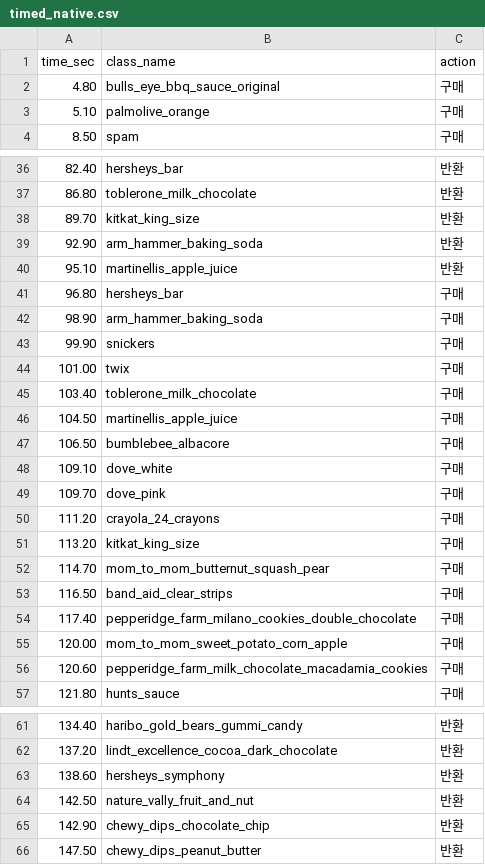
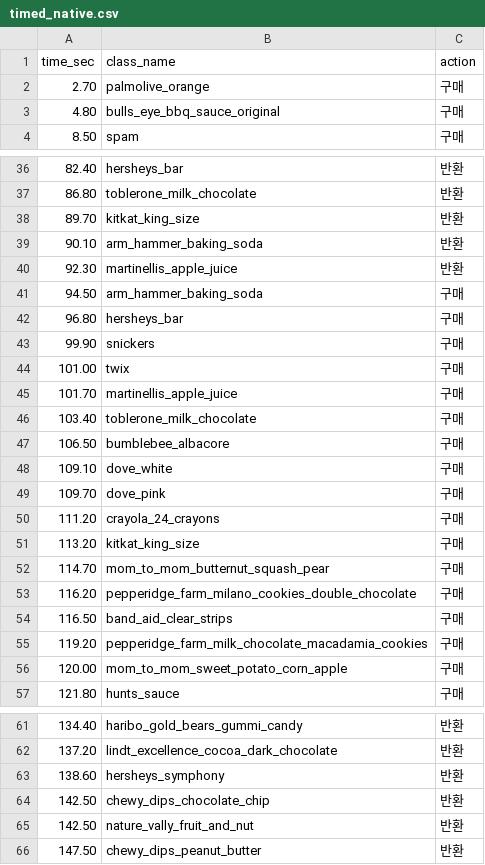
Before and after one commit to GangHeeJo/REDRED, a CSV file: output/timed_native.csv, drawn as a sheet; only a part is shown, gaps mark what is left out; the diff covers the shown part only.

```diff
--- a/output/timed_native.csv
+++ b/output/timed_native.csv
@@ -1,4 +1,4 @@
 time_sec,class_name,action
+2.70,palmolive_orange,구매
 4.80,bulls_eye_bbq_sauce_original,구매
-5.10,palmolive_orange,구매
 8.50,spam,구매
@@ -38,10 +38,10 @@ time_sec,class_name,action
 89.70,kitkat_king_size,반환
-92.90,arm_hammer_baking_soda,반환
-95.10,martinellis_apple_juice,반환
+90.10,arm_hammer_baking_soda,반환
+92.30,martinellis_apple_juice,반환
+94.50,arm_hammer_baking_soda,구매
 96.80,hersheys_bar,구매
-98.90,arm_hammer_baking_soda,구매
 99.90,snickers,구매
 101.00,twix,구매
+101.70,martinellis_apple_juice,구매
 103.40,toblerone_milk_chocolate,구매
-104.50,martinellis_apple_juice,구매
 106.50,bumblebee_albacore,구매
@@ -52,6 +52,6 @@ time_sec,class_name,action
 114.70,mom_to_mom_butternut_squash_pear,구매
+116.20,pepperidge_farm_milano_cookies_double_chocolate,구매
 116.50,band_aid_clear_strips,구매
-117.40,pepperidge_farm_milano_cookies_double_chocolate,구매
+119.20,pepperidge_farm_milk_chocolate_macadamia_cookies,구매
 120.00,mom_to_mom_sweet_potato_corn_apple,구매
-120.60,pepperidge_farm_milk_chocolate_macadamia_cookies,구매
 121.80,hunts_sauce,구매
@@ -63,4 +63,4 @@ time_sec,class_name,action
 138.60,hersheys_symphony,반환
+142.50,chewy_dips_chocolate_chip,반환
 142.50,nature_vally_fruit_and_nut,반환
-142.90,chewy_dips_chocolate_chip,반환
 147.50,chewy_dips_peanut_butter,반환
```
Also changed, not shown: 8 edited cells elsewhere in this file, output/candidate_native.csv.
